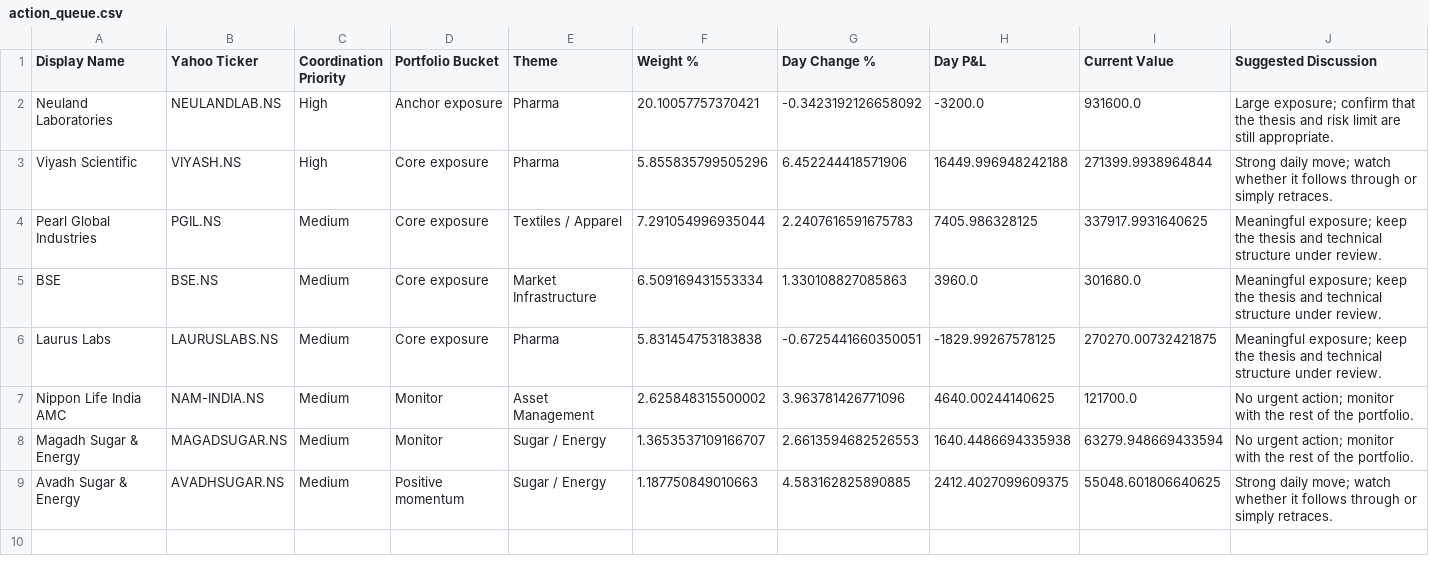
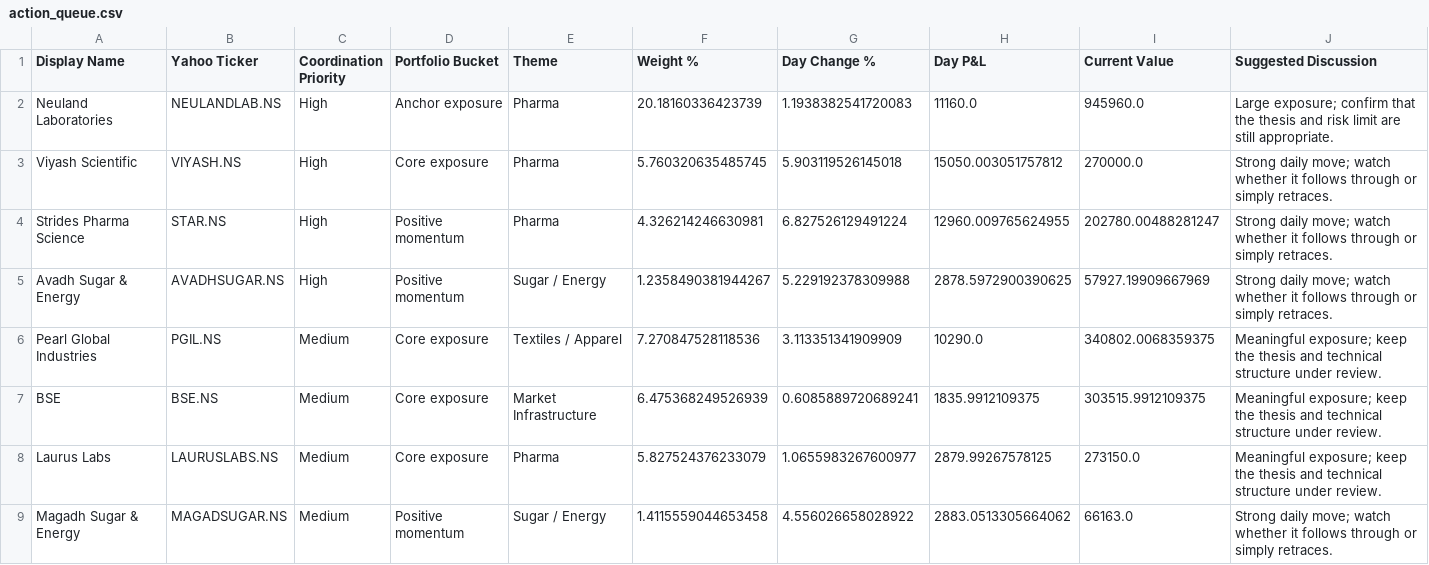
Before and after one commit to hvj7p7shkv-hub/vikram-portfolio-dashboard, a CSV file: data/action_queue.csv, drawn as a sheet.

```diff
--- a/data/action_queue.csv
+++ b/data/action_queue.csv
@@ -1,9 +1,9 @@
 Display Name,Yahoo Ticker,Coordination Priority,Portfolio Bucket,Theme,Weight %,Day Change %,Day P&L,Current Value,Suggested Discussion
-Neuland Laboratories,NEULANDLAB.NS,High,Anchor exposure,Pharma,20.10057757370421,-0.3423192126658092,-3200.0,931600.0,Large exposure; confirm that the thesis and risk limit are still appropriate.
-Viyash Scientific,VIYASH.NS,High,Core exposure,Pharma,5.855835799505296,6.452244418571906,16449.996948242188,271399.9938964844,Strong daily move; watch whether it follows through or simply retraces.
-Pearl Global Industries,PGIL.NS,Medium,Core exposure,Textiles / Apparel,7.291054996935044,2.2407616591675783,7405.986328125,337917.9931640625,Meaningful exposure; keep the thesis and technical structure under review.
-BSE,BSE.NS,Medium,Core exposure,Market Infrastructure,6.509169431553334,1.330108827085863,3960.0,301680.0,Meaningful exposure; keep the thesis and technical structure under review.
-Laurus Labs,LAURUSLABS.NS,Medium,Core exposure,Pharma,5.831454753183838,-0.6725441660350051,-1829.99267578125,270270.00732421875,Meaningful exposure; keep the thesis and technical structure under review.
-Nippon Life India AMC,NAM-INDIA.NS,Medium,Monitor,Asset Management,2.625848315500002,3.963781426771096,4640.00244140625,121700.0,No urgent action; monitor with the rest of the portfolio.
-Magadh Sugar & Energy,MAGADSUGAR.NS,Medium,Monitor,Sugar / Energy,1.3653537109166707,2.6613594682526553,1640.4486694335938,63279.948669433594,No urgent action; monitor with the rest of the portfolio.
-Avadh Sugar & Energy,AVADHSUGAR.NS,Medium,Positive momentum,Sugar / Energy,1.187750849010663,4.583162825890885,2412.4027099609375,55048.601806640625,Strong daily move; watch whether it follows through or simply retraces.
+Neuland Laboratories,NEULANDLAB.NS,High,Anchor exposure,Pharma,20.18160336423739,1.1938382541720083,11160.0,945960.0,Large exposure; confirm that the thesis and risk limit are still appropriate.
+Viyash Scientific,VIYASH.NS,High,Core exposure,Pharma,5.760320635485745,5.903119526145018,15050.003051757812,270000.0,Strong daily move; watch whether it follows through or simply retraces.
+Strides Pharma Science,STAR.NS,High,Positive momentum,Pharma,4.326214246630981,6.827526129491224,12960.009765624955,202780.00488281247,Strong daily move; watch whether it follows through or simply retraces.
+Avadh Sugar & Energy,AVADHSUGAR.NS,High,Positive momentum,Sugar / Energy,1.2358490381944267,5.229192378309988,2878.5972900390625,57927.19909667969,Strong daily move; watch whether it follows through or simply retraces.
+Pearl Global Industries,PGIL.NS,Medium,Core exposure,Textiles / Apparel,7.270847528118536,3.113351341909909,10290.0,340802.0068359375,Meaningful exposure; keep the thesis and technical structure under review.
+BSE,BSE.NS,Medium,Core exposure,Market Infrastructure,6.475368249526939,0.6085889720689241,1835.9912109375,303515.9912109375,Meaningful exposure; keep the thesis and technical structure under review.
+Laurus Labs,LAURUSLABS.NS,Medium,Core exposure,Pharma,5.827524376233079,1.0655983267600977,2879.99267578125,273150.0,Meaningful exposure; keep the thesis and technical structure under review.
+Magadh Sugar & Energy,MAGADSUGAR.NS,Medium,Positive momentum,Sugar / Energy,1.4115559044653458,4.556026658028922,2883.0513305664062,66163.0,Strong daily move; watch whether it follows through or simply retraces.
```
Also changed, not shown: data/holdings.csv, 1 other file.
